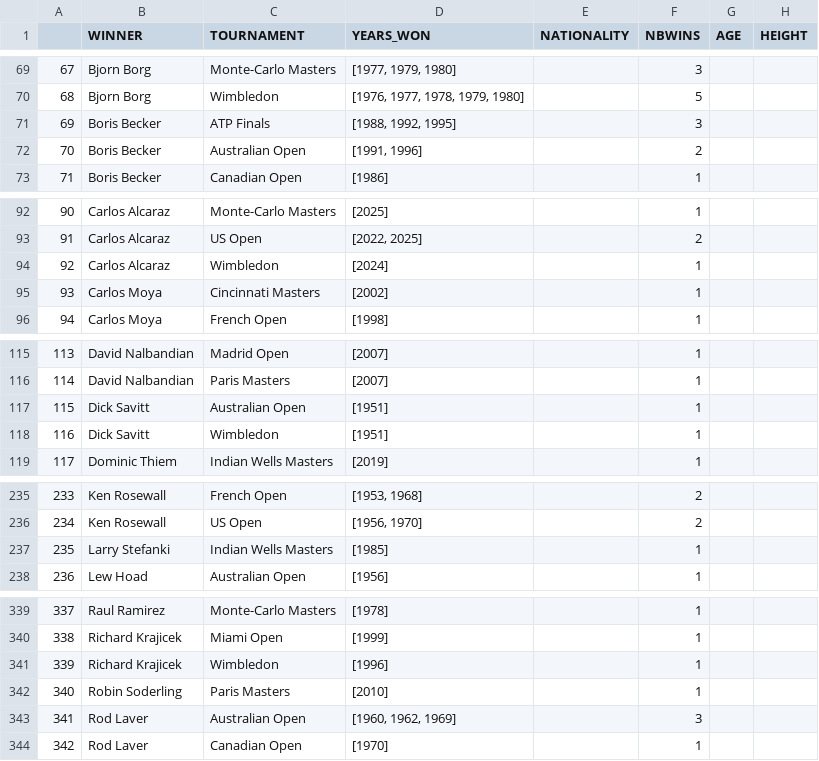
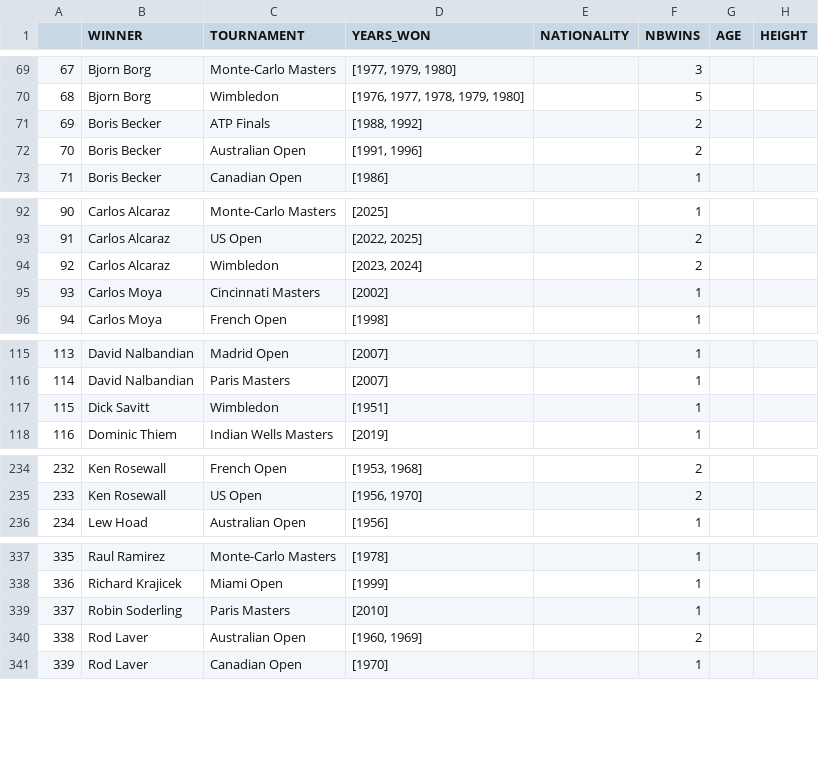
Before and after one commit to NielsMinssen/GrandSlamChampions, a CSV file: data/tennis/scrap_results_aggregated.csv, drawn as a sheet; only a part is shown, gaps mark what is left out; removed rows and columns are numbered as before the commit, all else as after; the diff covers the shown part only; the diff names each change by its address in the sheet, - before the commit and + after, or states it on an @@ line.

```diff
--- a/data/tennis/scrap_results_aggregated.csv
+++ b/data/tennis/scrap_results_aggregated.csv
-D71 (YEARS_WON): [1988, 1992, 1995]
+D71 (YEARS_WON): [1988, 1992]
-F71 (NBWINS): 3
+F71 (NBWINS): 2
-D94 (YEARS_WON): [2024]
+D94 (YEARS_WON): [2023, 2024]
-F94 (NBWINS): 1
+F94 (NBWINS): 2
-row 117: 115 | Dick Savitt | Australian Open | [1951] |  | 1
@@ column A renumbered from row 117 down @@
-row 237: 235 | Larry Stefanki | Indian Wells Masters | [1985] |  | 1
-row 341: 339 | Richard Krajicek | Wimbledon | [1996] |  | 1
-D340 (YEARS_WON): [1960, 1962, 1969]
+D340 (YEARS_WON): [1960, 1969]
-F340 (NBWINS): 3
+F340 (NBWINS): 2
```
Also changed, not shown: 6 edited cells elsewhere in this file, data/tennis/scrap_results.csv.
